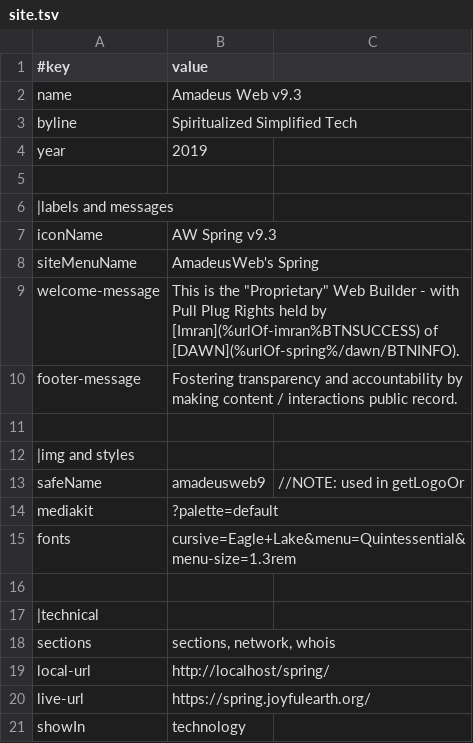
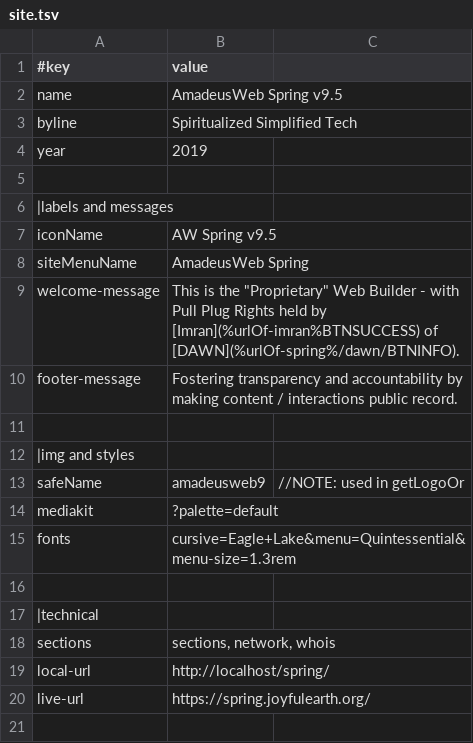
Before and after one commit to amadeus-web/spring, a TSV file: data/site.tsv, drawn as a sheet.

```diff
--- a/data/site.tsv
+++ b/data/site.tsv
@@ -1,3 +1,3 @@
 #key	value
-name	Amadeus Web v9.3
+name	AmadeusWeb Spring v9.5
 byline	Spiritualized Simplified Tech
@@ -6,4 +6,4 @@ year	2019
 |labels and messages
-iconName	AW Spring v9.3
-siteMenuName	AmadeusWeb's Spring
+iconName	AW Spring v9.5
+siteMenuName	AmadeusWeb Spring
 welcome-message	This is the "Proprietary" Web Builder - with Pull Plug Rights held by [Imran](%urlOf-imran%BTNSUCCESS) of [DAWN](%urlOf-spring%/dawn/BTNINFO).
@@ -20,2 +20 @@ local-url	http://localhost/spring/
 live-url	https://spring.joyfulearth.org/
-showIn	technology
```
Also changed, not shown: network/archives.tsv, network/imran.tsv, 14 other files.
